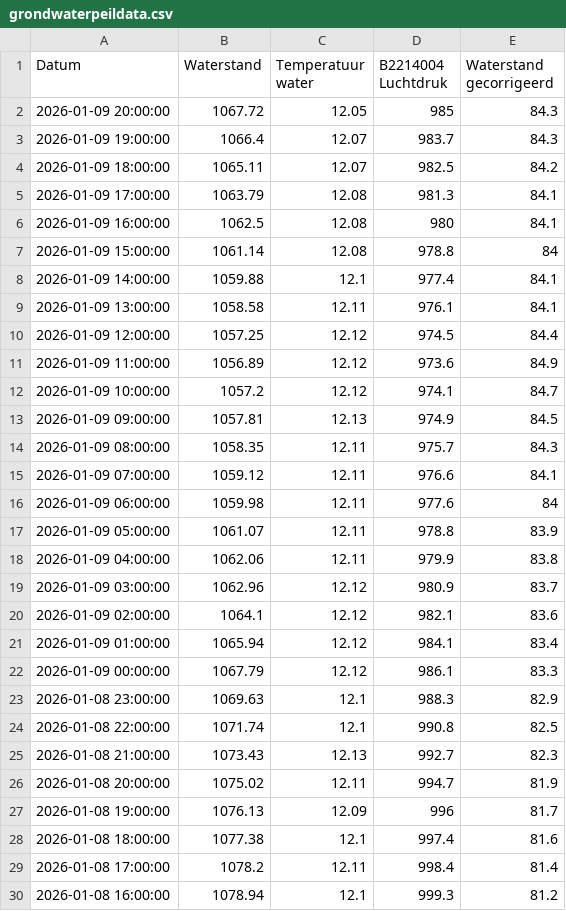
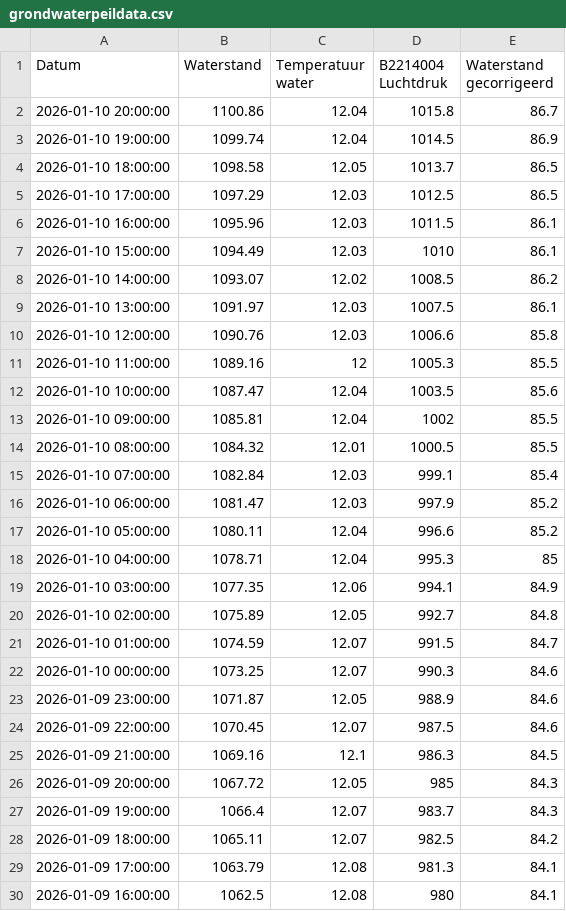
Before and after one commit to SpoorparkTilburg/waterdata, a CSV file: resource/archive/grondwaterdata/grondwaterpeildata.csv, drawn as a sheet; only a part is shown; the shorter side is filled out with more unchanged rows.

Commit message:
Updated grondwaterpeildata

```diff
--- a/resource/archive/grondwaterdata/grondwaterpeildata.csv
+++ b/resource/archive/grondwaterdata/grondwaterpeildata.csv
@@ -1,2 +1,26 @@
 Datum,Waterstand,Temperatuur water,B2214004 Luchtdruk,Waterstand gecorrigeerd
+2026-01-10 20:00:00,1100.86,12.04,1015.8,86.7
+2026-01-10 19:00:00,1099.74,12.04,1014.5,86.9
+2026-01-10 18:00:00,1098.58,12.05,1013.7,86.5
+2026-01-10 17:00:00,1097.29,12.03,1012.5,86.5
+2026-01-10 16:00:00,1095.96,12.03,1011.5,86.1
+2026-01-10 15:00:00,1094.49,12.03,1010,86.1
+2026-01-10 14:00:00,1093.07,12.02,1008.5,86.2
+2026-01-10 13:00:00,1091.97,12.03,1007.5,86.1
+2026-01-10 12:00:00,1090.76,12.03,1006.6,85.8
+2026-01-10 11:00:00,1089.16,12,1005.3,85.5
+2026-01-10 10:00:00,1087.47,12.04,1003.5,85.6
+2026-01-10 09:00:00,1085.81,12.04,1002,85.5
+2026-01-10 08:00:00,1084.32,12.01,1000.5,85.5
+2026-01-10 07:00:00,1082.84,12.03,999.1,85.4
+2026-01-10 06:00:00,1081.47,12.03,997.9,85.2
+2026-01-10 05:00:00,1080.11,12.04,996.6,85.2
+2026-01-10 04:00:00,1078.71,12.04,995.3,85
+2026-01-10 03:00:00,1077.35,12.06,994.1,84.9
+2026-01-10 02:00:00,1075.89,12.05,992.7,84.8
+2026-01-10 01:00:00,1074.59,12.07,991.5,84.7
+2026-01-10 00:00:00,1073.25,12.07,990.3,84.6
+2026-01-09 23:00:00,1071.87,12.05,988.9,84.6
+2026-01-09 22:00:00,1070.45,12.07,987.5,84.6
+2026-01-09 21:00:00,1069.16,12.1,986.3,84.5
 2026-01-09 20:00:00,1067.72,12.05,985,84.3
```
